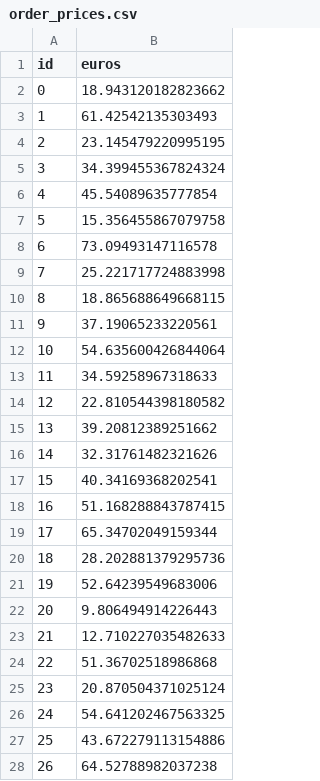
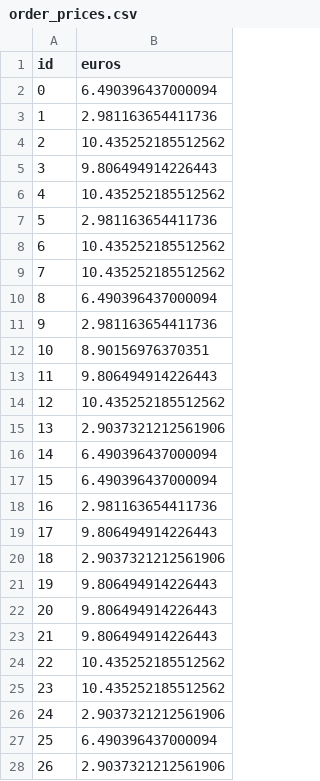
Before and after one commit to CristinaRevieve/csv-test, a CSV file: order_prices.csv, drawn as a sheet; only a part is shown; the diff covers the shown part only.

```diff
--- a/order_prices.csv
+++ b/order_prices.csv
@@ -1,28 +1,28 @@
 id,euros
-0,18.943120182823662
-1,61.42542135303493
-2,23.145479220995195
-3,34.399455367824324
-4,45.54089635777854
-5,15.356455867079758
-6,73.09493147116578
-7,25.221717724883998
-8,18.865688649668115
-9,37.19065233220561
-10,54.635600426844064
-11,34.59258967318633
-12,22.810544398180582
-13,39.20812389251662
-14,32.31761482321626
-15,40.34169368202541
-16,51.168288843787415
-17,65.34702049159344
-18,28.202881379295736
-19,52.64239549683006
+0,6.490396437000094
+1,2.981163654411736
+2,10.435252185512562
+3,9.806494914226443
+4,10.435252185512562
+5,2.981163654411736
+6,10.435252185512562
+7,10.435252185512562
+8,6.490396437000094
+9,2.981163654411736
+10,8.90156976370351
+11,9.806494914226443
+12,10.435252185512562
+13,2.9037321212561906
+14,6.490396437000094
+15,6.490396437000094
+16,2.981163654411736
+17,9.806494914226443
+18,2.9037321212561906
+19,9.806494914226443
 20,9.806494914226443
-21,12.710227035482633
-22,51.36702518986868
-23,20.870504371025124
-24,54.641202467563325
-25,43.672279113154886
-26,64.52788982037238
+21,9.806494914226443
+22,10.435252185512562
+23,10.435252185512562
+24,2.9037321212561906
+25,6.490396437000094
+26,2.9037321212561906
```
Also changed, not shown: 20 edited cells elsewhere in this file, 1 other file.
